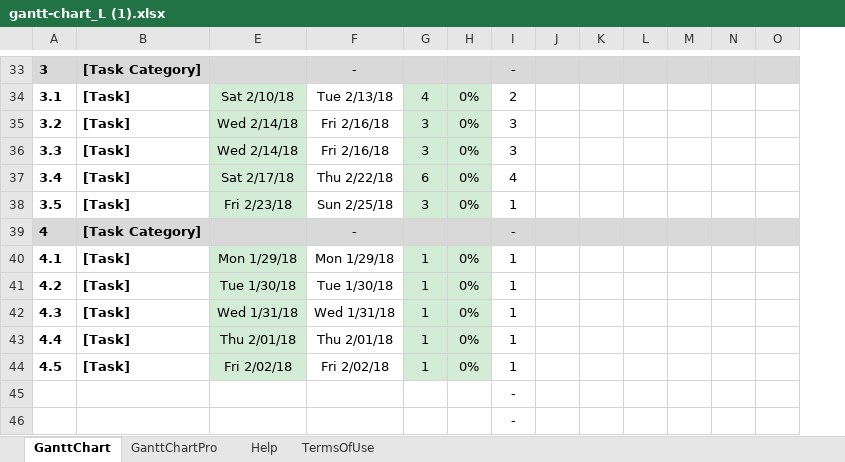
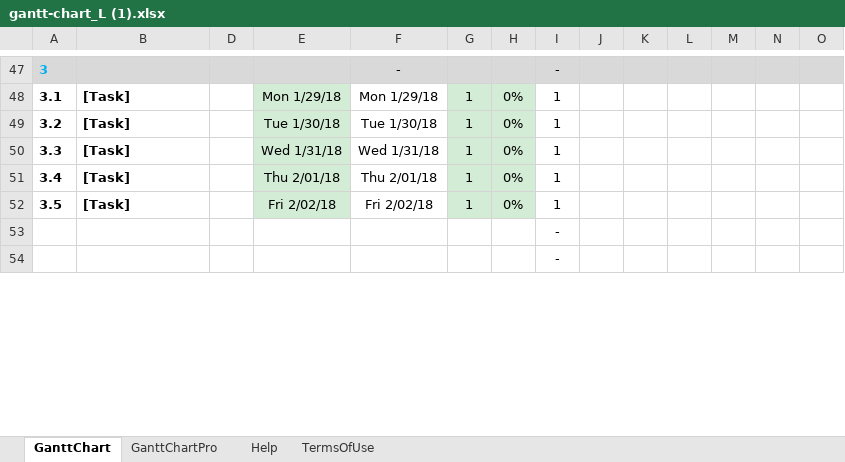
Before and after one commit to Matt-Ansa/5607-Gantt-Chart, an Excel workbook: gantt-chart_L (1).xlsx, sheet GanttChart, drawn as a sheet; only a part is shown, gaps mark what is left out; values as stored, in another font and other column widths than the file's, no borders; charts and pictures and conditional formats not drawn; removed rows and columns are numbered as before the commit, all else as after; rows hold the shown columns only; the diff covers the shown part only; the diff names each change by its address in the sheet, - before the commit and + after, or states it on an @@ line.

```diff
--- a/gantt-chart_L (1).xlsx (sheet GanttChart)
+++ b/gantt-chart_L (1).xlsx (sheet GanttChart)
@@ column D unhidden, empty @@
-A47 text colour: black
+A47 text colour: #00B0F0
-B47: [Task Category]
+B47: (empty)
-row 34: 3.1 | [Task] | Sat 2/10/18 | Tue 2/13/18 | 4 | 0% | 2
-row 35: 3.2 | [Task] | Wed 2/14/18 | Fri 2/16/18 | 3 | 0% | 3
-row 36: 3.3 | [Task] | Wed 2/14/18 | Fri 2/16/18 | 3 | 0% | 3
-row 37: 3.4 | [Task] | Sat 2/17/18 | Thu 2/22/18 | 6 | 0% | 4
-row 38: 3.5 | [Task] | Fri 2/23/18 | Sun 2/25/18 | 3 | 0% | 1
-row 39: 4 | [Task Category] |  | - |  |  | -
-A48: 4.1
+A48: 3.1
-A49: 4.2
+A49: 3.2
-A50: 4.3
+A50: 3.3
-A51: 4.4
+A51: 3.4
-A52: 4.5
+A52: 3.5
```
Also changed, not shown: 16 added rows, 2 removed rows, 18 edited cells and cell formats elsewhere in this sheet, formulas that keep their value, hidden cells, charts or pictures.
